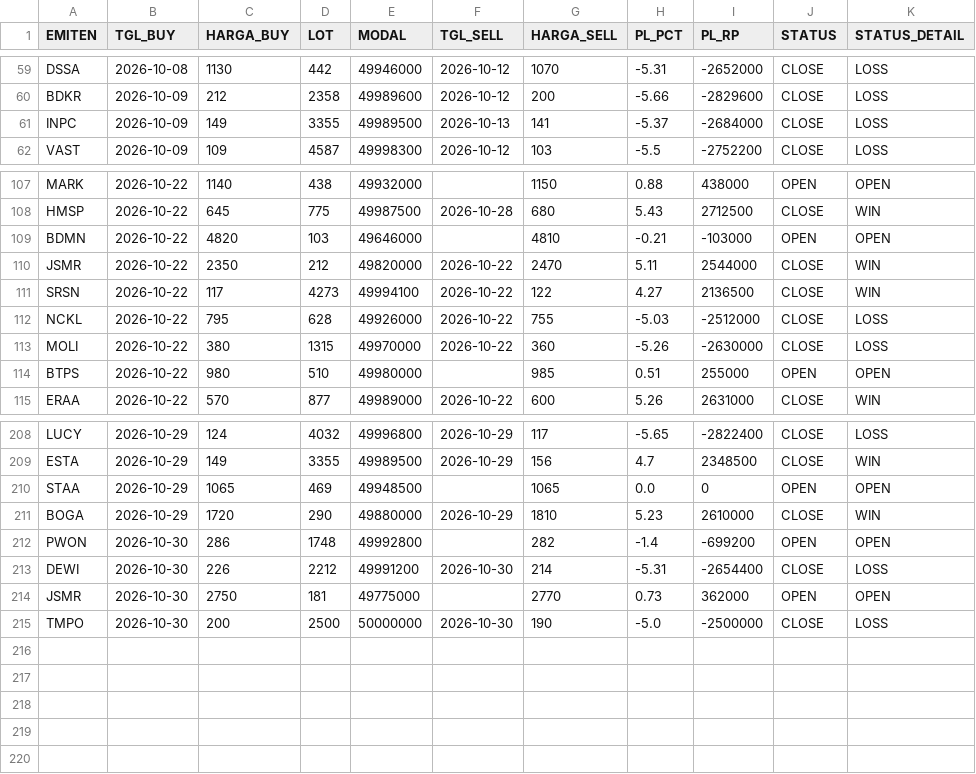
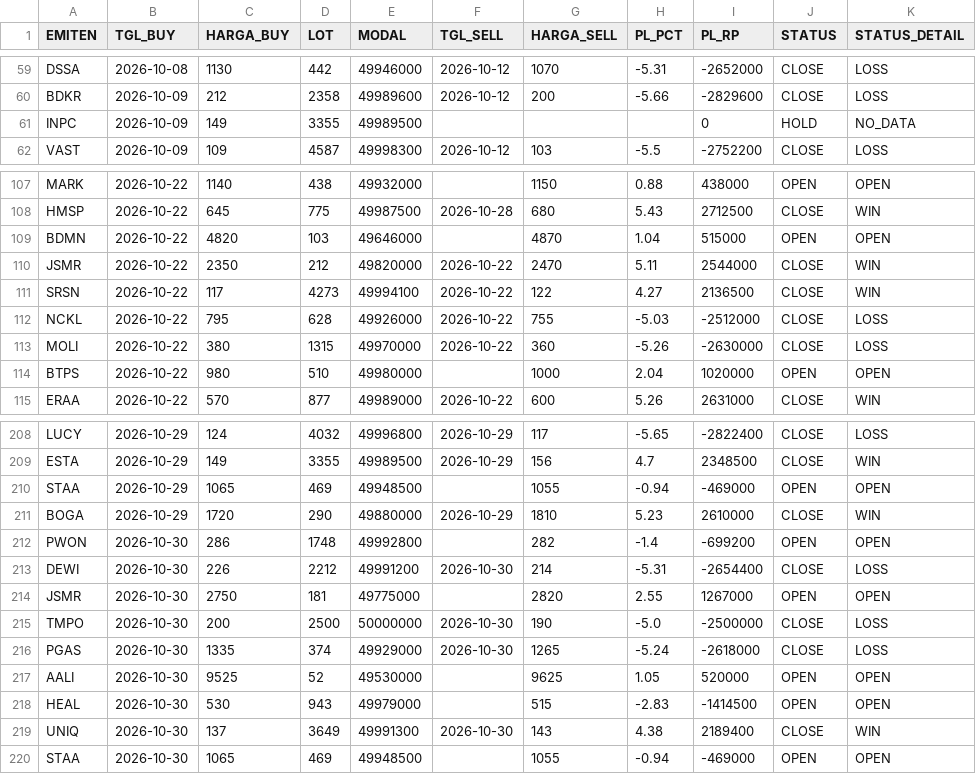
Before and after one commit to illusixTri/dashboard-rla, a CSV file: portofolio_web.csv, drawn as a sheet; only a part is shown, gaps mark what is left out; the diff covers the shown part only.

```diff
--- a/portofolio_web.csv
+++ b/portofolio_web.csv
@@ -60,3 +60,3 @@ DSSA,2026-10-08,1130,442,49946000,2026-10-12,1070,-5.31,-2652000,CLOSE,LOSS
 BDKR,2026-10-09,212,2358,49989600,2026-10-12,200,-5.66,-2829600,CLOSE,LOSS
-INPC,2026-10-09,149,3355,49989500,2026-10-13,141,-5.37,-2684000,CLOSE,LOSS
+INPC,2026-10-09,149,3355,49989500,,,,0,HOLD,NO_DATA
 VAST,2026-10-09,109,4587,49998300,2026-10-12,103,-5.5,-2752200,CLOSE,LOSS
@@ -108,3 +108,3 @@ MARK,2026-10-22,1140,438,49932000,,1150,0.88,438000,OPEN,OPEN
 HMSP,2026-10-22,645,775,49987500,2026-10-28,680,5.43,2712500,CLOSE,WIN
-BDMN,2026-10-22,4820,103,49646000,,4810,-0.21,-103000,OPEN,OPEN
+BDMN,2026-10-22,4820,103,49646000,,4870,1.04,515000,OPEN,OPEN
 JSMR,2026-10-22,2350,212,49820000,2026-10-22,2470,5.11,2544000,CLOSE,WIN
@@ -113,3 +113,3 @@ NCKL,2026-10-22,795,628,49926000,2026-10-22,755,-5.03,-2512000,CLOSE,LOSS
 MOLI,2026-10-22,380,1315,49970000,2026-10-22,360,-5.26,-2630000,CLOSE,LOSS
-BTPS,2026-10-22,980,510,49980000,,985,0.51,255000,OPEN,OPEN
+BTPS,2026-10-22,980,510,49980000,,1000,2.04,1020000,OPEN,OPEN
 ERAA,2026-10-22,570,877,49989000,2026-10-22,600,5.26,2631000,CLOSE,WIN
@@ -209,3 +209,3 @@ LUCY,2026-10-29,124,4032,49996800,2026-10-29,117,-5.65,-2822400,CLOSE,LOSS
 ESTA,2026-10-29,149,3355,49989500,2026-10-29,156,4.7,2348500,CLOSE,WIN
-STAA,2026-10-29,1065,469,49948500,,1065,0.0,0,OPEN,OPEN
+STAA,2026-10-29,1065,469,49948500,,1055,-0.94,-469000,OPEN,OPEN
 BOGA,2026-10-29,1720,290,49880000,2026-10-29,1810,5.23,2610000,CLOSE,WIN
@@ -213,3 +213,8 @@ PWON,2026-10-30,286,1748,49992800,,282,-1.4,-699200,OPEN,OPEN
 DEWI,2026-10-30,226,2212,49991200,2026-10-30,214,-5.31,-2654400,CLOSE,LOSS
-JSMR,2026-10-30,2750,181,49775000,,2770,0.73,362000,OPEN,OPEN
+JSMR,2026-10-30,2750,181,49775000,,2820,2.55,1267000,OPEN,OPEN
 TMPO,2026-10-30,200,2500,50000000,2026-10-30,190,-5.0,-2500000,CLOSE,LOSS
+PGAS,2026-10-30,1335,374,49929000,2026-10-30,1265,-5.24,-2618000,CLOSE,LOSS
+AALI,2026-10-30,9525,52,49530000,,9625,1.05,520000,OPEN,OPEN
+HEAL,2026-10-30,530,943,49979000,,515,-2.83,-1414500,OPEN,OPEN
+UNIQ,2026-10-30,137,3649,49991300,2026-10-30,143,4.38,2189400,CLOSE,WIN
+STAA,2026-10-30,1065,469,49948500,,1055,-0.94,-469000,OPEN,OPEN
```
Also changed, not shown: 27 edited cells elsewhere in this file, V2openclose.csv.
